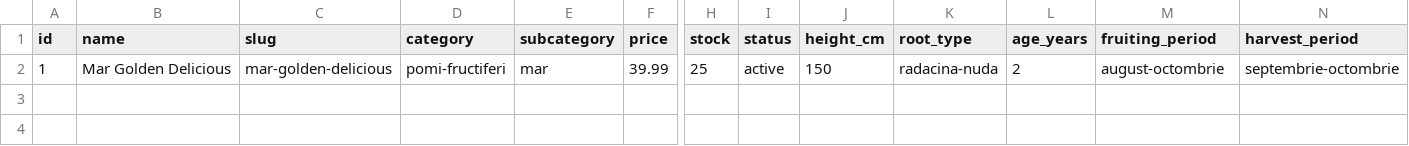
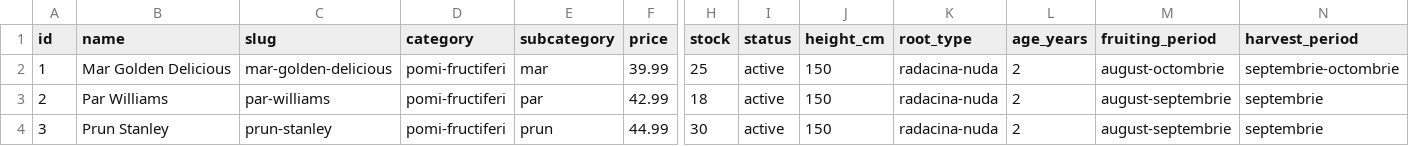
Before and after one commit to ionitadelia2-hub/pomi-fructiferi-online, a CSV file: src/data/products.csv, drawn as a sheet; only a part is shown, gaps mark what is left out; rows hold the shown columns only; the diff names each change by its address in the sheet, - before the commit and + after, or states it on an @@ line.

```diff
--- a/src/data/products.csv
+++ b/src/data/products.csv
+row 3: 2 | Par Williams | par-williams | pomi-fructiferi | par | 42.99 | 18 | active | 150 | radacina-nuda | 2 | august-septembrie | septembrie
+row 4: 3 | Prun Stanley | prun-stanley | pomi-fructiferi | prun | 44.99 | 30 | active | 150 | radacina-nuda | 2 | august-septembrie | septembrie
```
Also changed, not shown: 2 other files.
